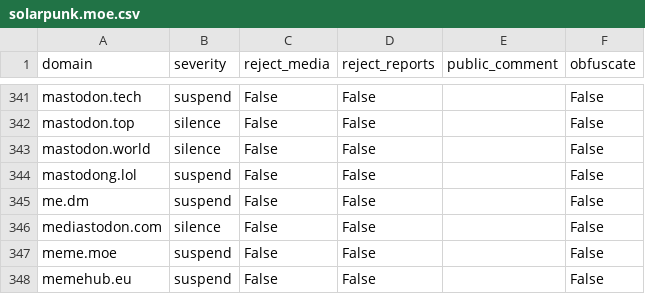
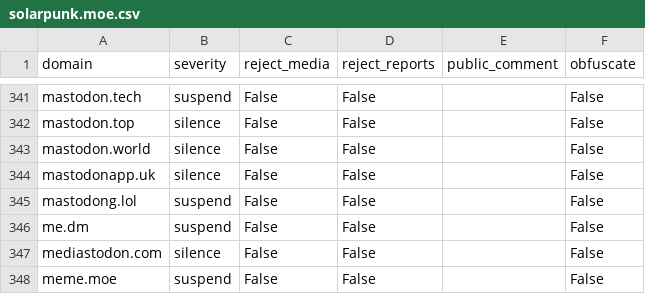
Before and after one commit to sgrigson/oliphant, a CSV file: blocklists/solarpunk.moe.csv, drawn as a sheet; only a part is shown, gaps mark what is left out; the shorter side is filled out with more unchanged rows; the diff names each change by its address in the sheet, - before the commit and + after, or states it on an @@ line.

```diff
--- a/blocklists/solarpunk.moe.csv
+++ b/blocklists/solarpunk.moe.csv
+row 344: mastodonapp.uk | silence | False | False |  | False
```
Also changed, not shown: blocklists/_unified_min_blocklist.csv, blocklists/_unified_tier0_blocklist.csv, 3 other files.
